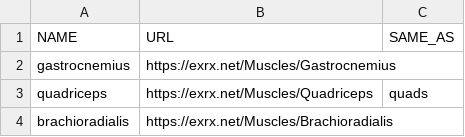
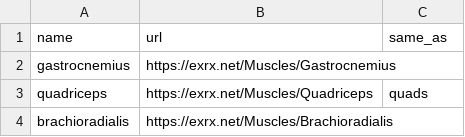
Before and after one commit to imdaredevil/fitness_kg, a CSV file: Entity Linking/Data_KG_Creation/muscles.csv, drawn as a sheet; only a part is shown.

```diff
--- a/Entity Linking/Data_KG_Creation/muscles.csv
+++ b/Entity Linking/Data_KG_Creation/muscles.csv
@@ -1,2 +1,2 @@
-NAME,URL,SAME_AS
+name,url,same_as
 gastrocnemius,https://exrx.net/Muscles/Gastrocnemius,
```
Also changed, not shown: Entity Linking/Data_KG_Creation/anatomy.csv.
